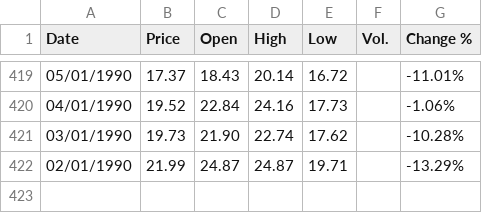
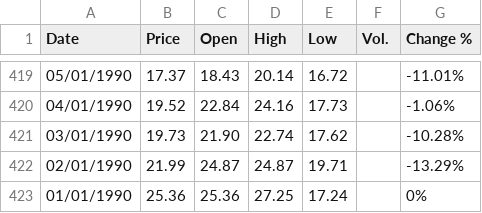
Before and after one commit to sc20geb/COMP5530M-Group-Project-Inflation-Forecasting, a CSV file: Data/Raw/CBOEVIX.csv, drawn as a sheet; only a part is shown, gaps mark what is left out.

```diff
--- a/Data/Raw/CBOEVIX.csv
+++ b/Data/Raw/CBOEVIX.csv
@@ -422 +422,2 @@
 "02/01/1990","21.99","24.87","24.87","19.71","","-13.29%"
+"01/01/1990","25.36","25.36","27.25","17.24","","0%"
```
Also changed, not shown: Data/Raw/monthly_2.csv, 8 other files.
